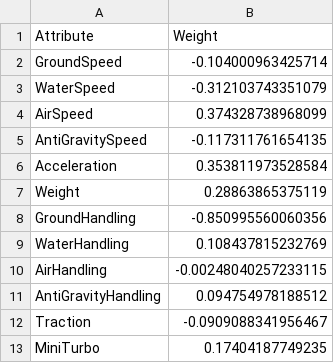
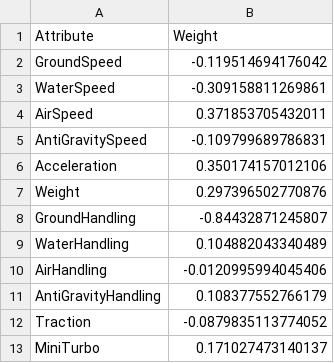
Before and after one commit to anoLinn/Mario-Kart8-Recommendation-and-Performance-Analysis-System-Based-On-Bayesian-Model, a CSV file: world_record_attribute_weights.csv, drawn as a sheet.

```diff
--- a/world_record_attribute_weights.csv
+++ b/world_record_attribute_weights.csv
@@ -1,13 +1,13 @@
 "Attribute","Weight"
-"GroundSpeed",-0.104000963425714
-"WaterSpeed",-0.312103743351079
-"AirSpeed",0.374328738968099
-"AntiGravitySpeed",-0.117311761654135
-"Acceleration",0.353811973528584
-"Weight",0.28863865375119
-"GroundHandling",-0.850995560060356
-"WaterHandling",0.108437815232769
-"AirHandling",-0.00248040257233115
-"AntiGravityHandling",0.094754978188512
-"Traction",-0.0909088341956467
-"MiniTurbo",0.17404187749235
+"GroundSpeed",-0.119514694176042
+"WaterSpeed",-0.309158811269861
+"AirSpeed",0.371853705432011
+"AntiGravitySpeed",-0.109799689786831
+"Acceleration",0.350174157012106
+"Weight",0.297396502770876
+"GroundHandling",-0.84432871245807
+"WaterHandling",0.104882043340489
+"AirHandling",-0.0120995994045406
+"AntiGravityHandling",0.108377552766179
+"Traction",-0.0879835113774052
+"MiniTurbo",0.171027473140137
```
Also changed, not shown: top_50_predicted_combinations.csv, world_record_character_effects.csv, 48 other files.
